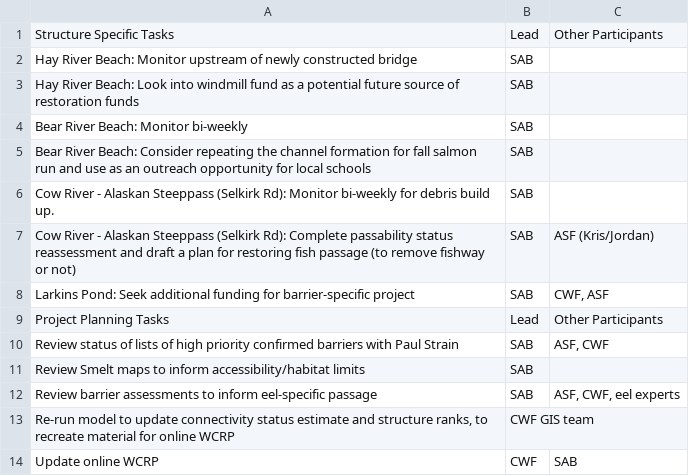
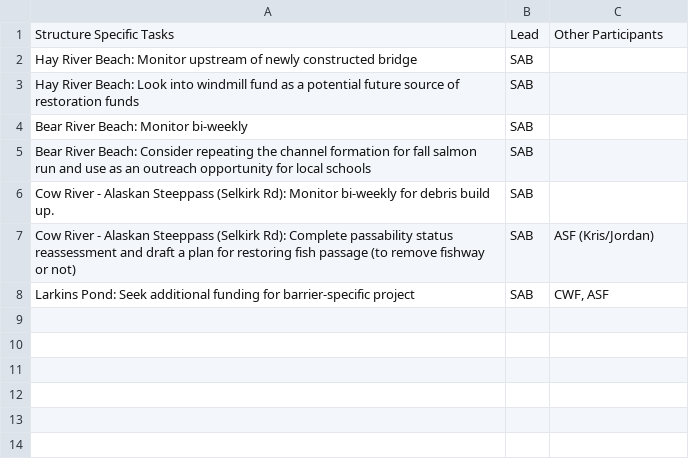
Before and after one commit to Canadian-Wildlife-Federation/SAB-online-wcrp, a CSV file: content/data/Table4a.csv (was content/data/Table4.csv), drawn as a sheet; the diff names each change by its address in the sheet, - before the commit and + after, or states it on an @@ line.

```diff
--- a/content/data/Table4.csv
+++ b/content/data/Table4a.csv
-row 9: Project Planning Tasks | Lead | Other Participants
-row 10: Review status of lists of high priority confirmed barriers with Paul Strain | SAB | ASF, CWF
-row 11: Review Smelt maps to inform accessibility/habitat limits | SAB
-row 12: Review barrier assessments to inform eel-specific passage | SAB | ASF, CWF, eel experts
-row 13: Re-run model to update connectivity status estimate and structure ranks, to recreate material for online WCRP | CWF GIS team
-row 14: Update online WCRP | CWF | SAB
```
Also changed, not shown: content/data/Table1.csv, 5 other files.
